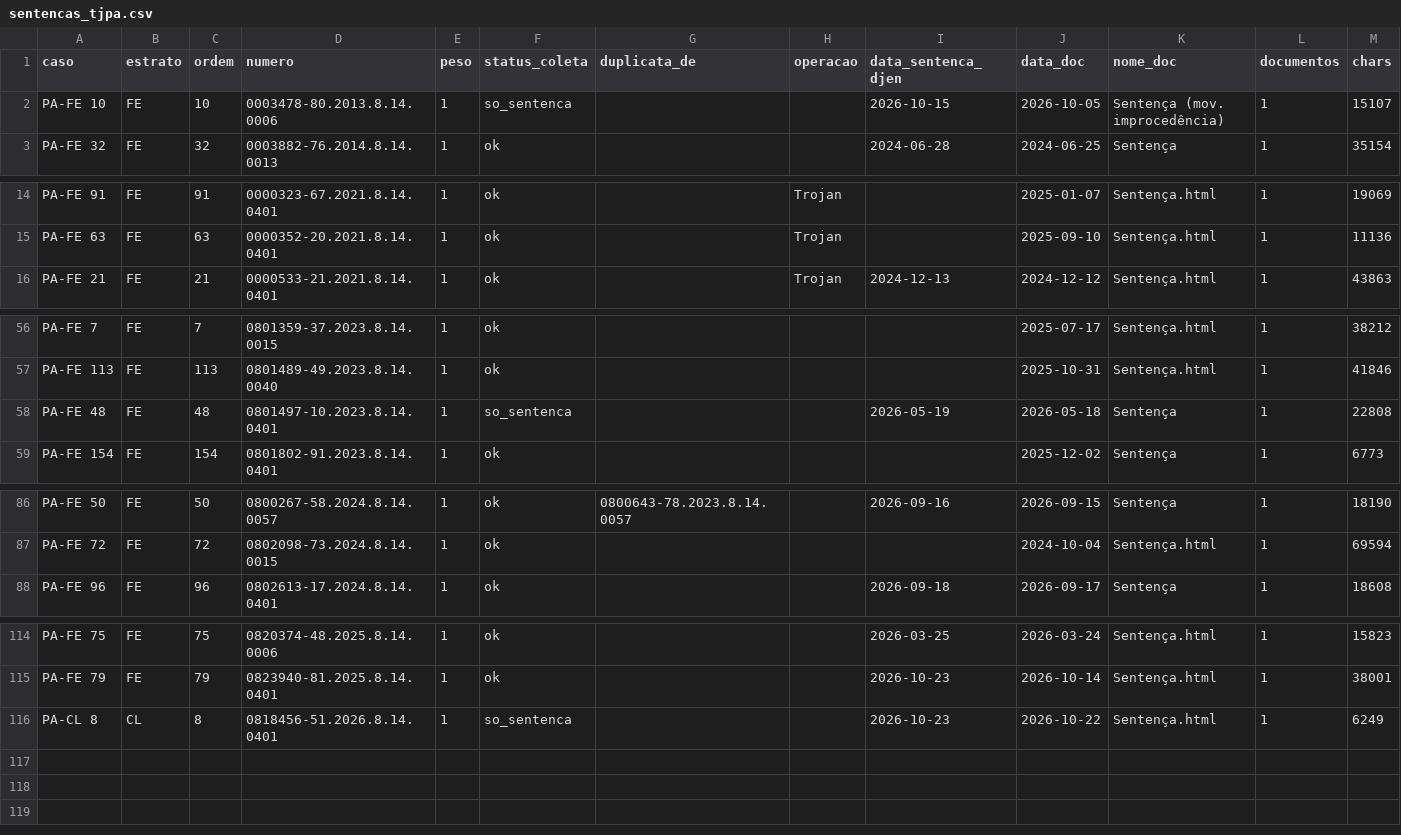
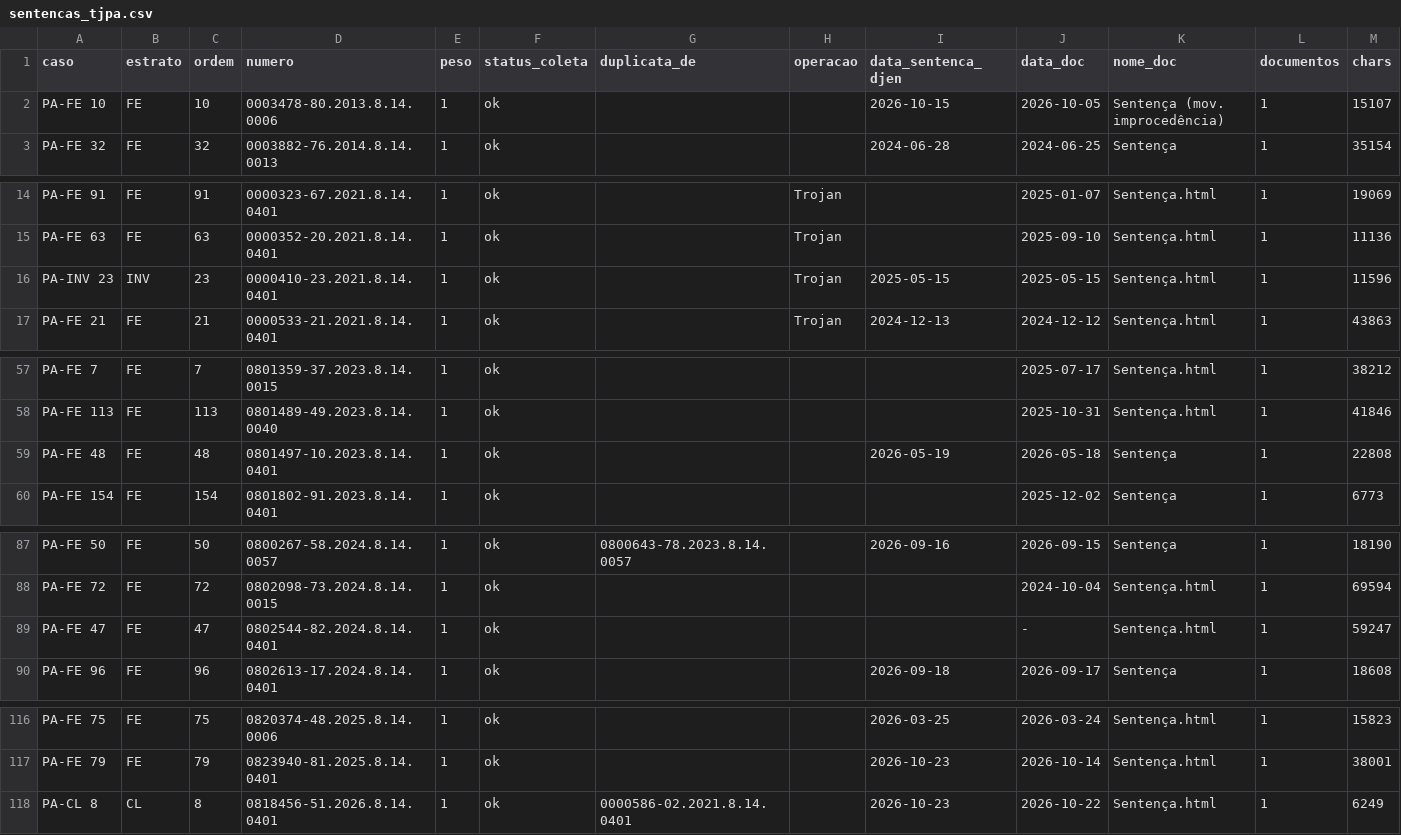
Before and after one commit to pbms01/FGV_TJPA, a CSV file: dados/extracao/sentencas_tjpa.csv, drawn as a sheet; only a part is shown, gaps mark what is left out; addresses are those after the commit; rows hold the shown columns only; the diff covers the shown part only; the diff names each change by its address in the sheet, - before the commit and + after, or states it on an @@ line.

```diff
--- a/dados/extracao/sentencas_tjpa.csv
+++ b/dados/extracao/sentencas_tjpa.csv
-F2 (status_coleta): so_sentenca
+F2 (status_coleta): ok
+row 16: PA-INV 23 | INV | 23 | 0000410-23.2021.8.14.0401 | 1 | ok |  | Trojan | 2025-05-15 | 2025-05-15 | Sentença.html | 1 | 11596
-F59 (status_coleta): so_sentenca
+F59 (status_coleta): ok
+row 89: PA-FE 47 | FE | 47 | 0802544-82.2024.8.14.0401 | 1 | ok |  |  |  | - | Sentença.html | 1 | 59247
-F118 (status_coleta): so_sentenca
+F118 (status_coleta): ok
-G118 (duplicata_de): (empty)
+G118 (duplicata_de): 0000586-02.2021.8.14.0401
```
Also changed, not shown: 1 edited cell elsewhere in this file, dados/extracao/denuncias_tjpa.csv, dados/extracao/validacao_tjpa.csv, 15 other files.
